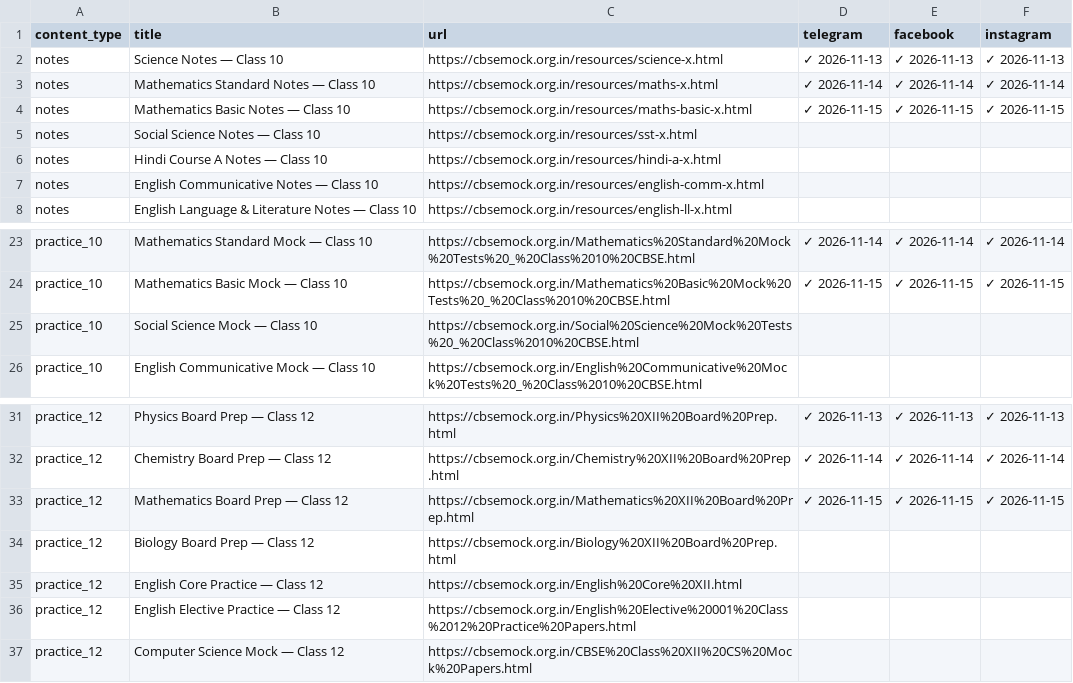
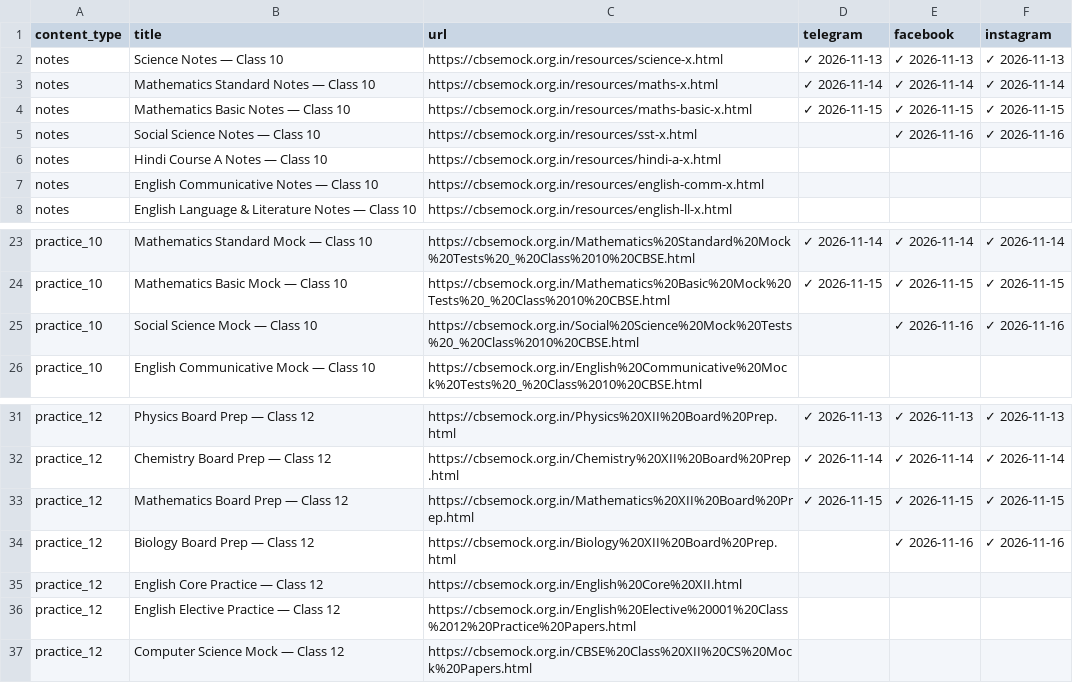
Before and after one commit to compukidsdgp-creator/CBSE-PORTAL, a CSV file: social-posting-tracker.csv, drawn as a sheet; only a part is shown, gaps mark what is left out.

Commit message:
chore: save posting progress [skip ci]

```diff
--- a/social-posting-tracker.csv
+++ b/social-posting-tracker.csv
@@ -4,3 +4,3 @@ notes,Mathematics Standard Notes — Class 10,https://cbsemock.org.in/resources/
 notes,Mathematics Basic Notes — Class 10,https://cbsemock.org.in/resources/maths-basic-x.html,✓ 2026-11-15,✓ 2026-11-15,✓ 2026-11-15
-notes,Social Science Notes — Class 10,https://cbsemock.org.in/resources/sst-x.html,,,
+notes,Social Science Notes — Class 10,https://cbsemock.org.in/resources/sst-x.html,,✓ 2026-11-16,✓ 2026-11-16
 notes,Hindi Course A Notes — Class 10,https://cbsemock.org.in/resources/hindi-a-x.html,,,
@@ -24,3 +24,3 @@ practice_10,Mathematics Standard Mock — Class 10,https://cbsemock.org.in/Mathe
 practice_10,Mathematics Basic Mock — Class 10,https://cbsemock.org.in/Mathematics%20Basic%20Mock%20Tests%20_%20Class%2010%20CBSE.html,✓ 2026-11-15,✓ 2026-11-15,✓ 2026-11-15
-practice_10,Social Science Mock — Class 10,https://cbsemock.org.in/Social%20Science%20Mock%20Tests%20_%20Class%2010%20CBSE.html,,,
+practice_10,Social Science Mock — Class 10,https://cbsemock.org.in/Social%20Science%20Mock%20Tests%20_%20Class%2010%20CBSE.html,,✓ 2026-11-16,✓ 2026-11-16
 practice_10,English Communicative Mock — Class 10,https://cbsemock.org.in/English%20Communicative%20Mock%20Tests%20_%20Class%2010%20CBSE.html,,,
@@ -33,3 +33,3 @@ practice_12,Chemistry Board Prep — Class 12,https://cbsemock.org.in/Chemistry%
 practice_12,Mathematics Board Prep — Class 12,https://cbsemock.org.in/Mathematics%20XII%20Board%20Prep.html,✓ 2026-11-15,✓ 2026-11-15,✓ 2026-11-15
-practice_12,Biology Board Prep — Class 12,https://cbsemock.org.in/Biology%20XII%20Board%20Prep.html,,,
+practice_12,Biology Board Prep — Class 12,https://cbsemock.org.in/Biology%20XII%20Board%20Prep.html,,✓ 2026-11-16,✓ 2026-11-16
 practice_12,English Core Practice — Class 12,https://cbsemock.org.in/English%20Core%20XII.html,,,
```
